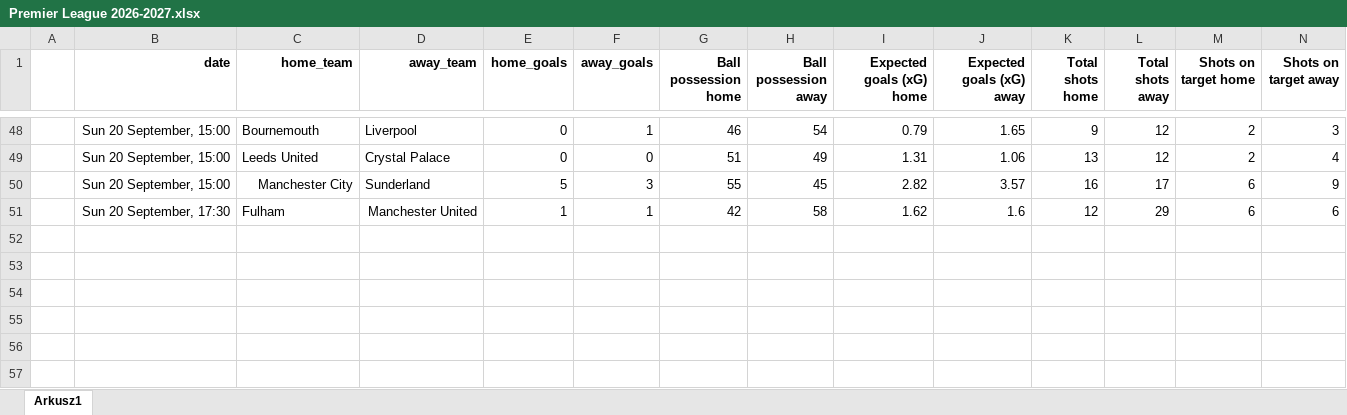
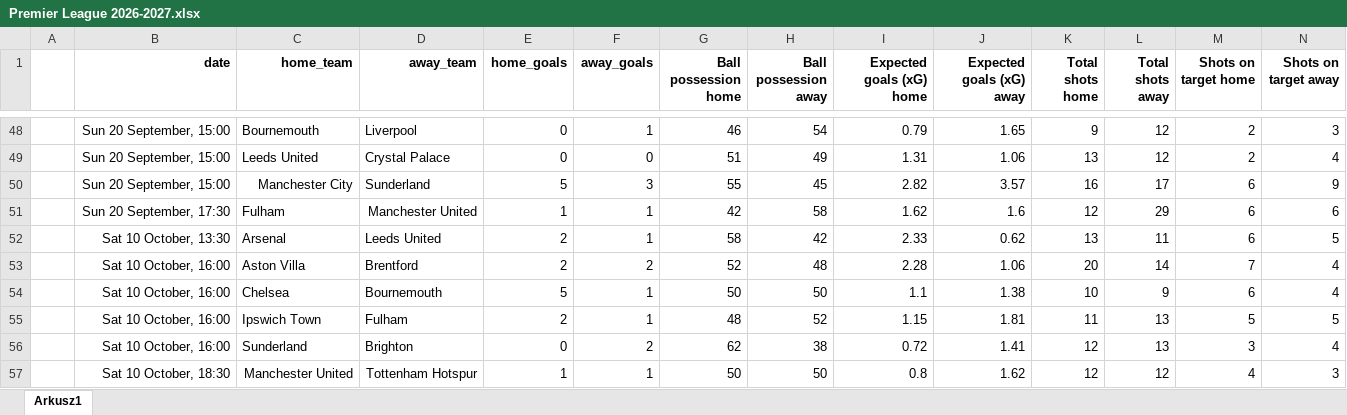
Before and after one commit to kwiatek0011/football-leagues-dashboard, an Excel workbook: Premier League 2026-2027.xlsx, sheet Arkusz1, drawn as a sheet; only a part is shown, gaps mark what is left out; values as stored, in another font and other column widths than the file's, no borders; rows hold the shown columns only; the diff names each change by its address in the sheet, - before the commit and + after, or states it on an @@ line.

```diff
--- a/Premier League 2026-2027.xlsx (sheet Arkusz1)
+++ b/Premier League 2026-2027.xlsx (sheet Arkusz1)
+row 52:  | Sat 10 October, 13:30 | Arsenal | Leeds United | 2 | 1 | 58 | 42 | 2.33 | 0.62 | 13 | 11 | 6 | 5
+row 53:  | Sat 10 October, 16:00 | Aston Villa | Brentford | 2 | 2 | 52 | 48 | 2.28 | 1.06 | 20 | 14 | 7 | 4
+row 54:  | Sat 10 October, 16:00 | Chelsea | Bournemouth | 5 | 1 | 50 | 50 | 1.1 | 1.38 | 10 | 9 | 6 | 4
+row 55:  | Sat 10 October, 16:00 | Ipswich Town | Fulham | 2 | 1 | 48 | 52 | 1.15 | 1.81 | 11 | 13 | 5 | 5
+row 56:  | Sat 10 October, 16:00 | Sunderland | Brighton | 0 | 2 | 62 | 38 | 0.72 | 1.41 | 12 | 13 | 3 | 4
+row 57:  | Sat 10 October, 18:30 | Manchester United | Tottenham Hotspur | 1 | 1 | 50 | 50 | 0.8 | 1.62 | 12 | 12 | 4 | 3
```
Also changed, not shown: Ekstraklasa 2026-2027.xlsx, La Liga 26-27.xlsx, 1 other file.
